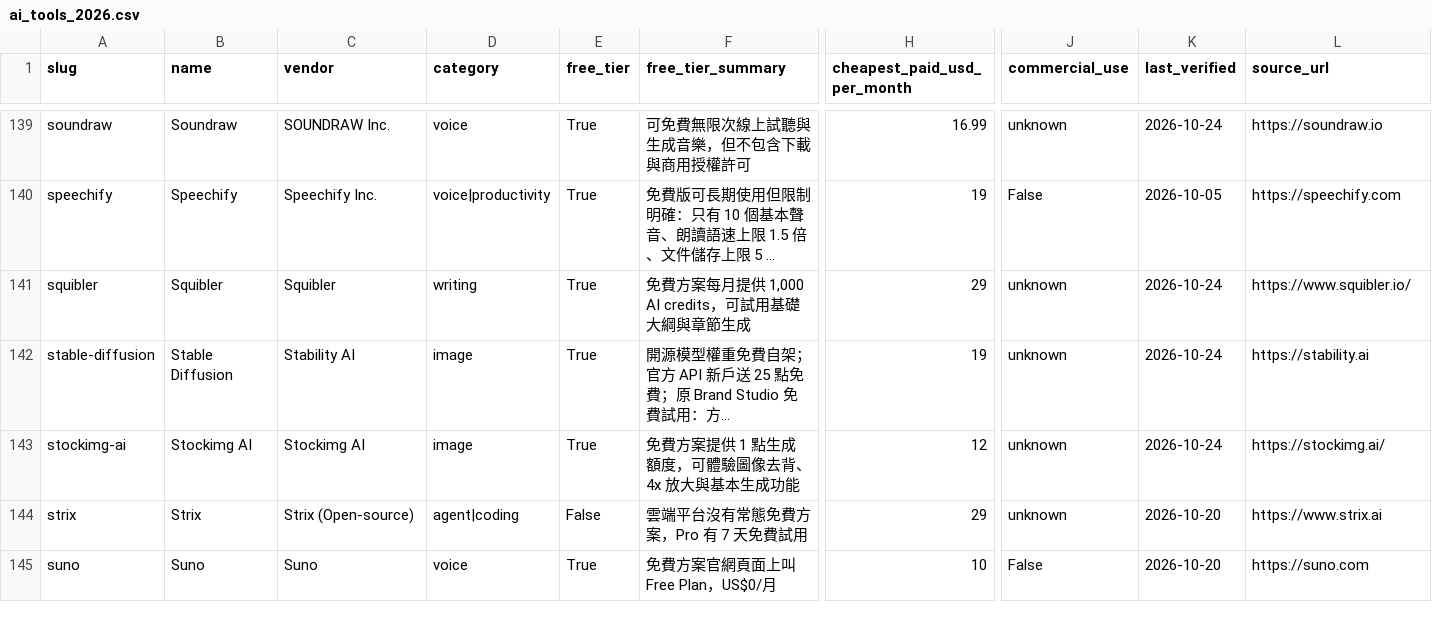
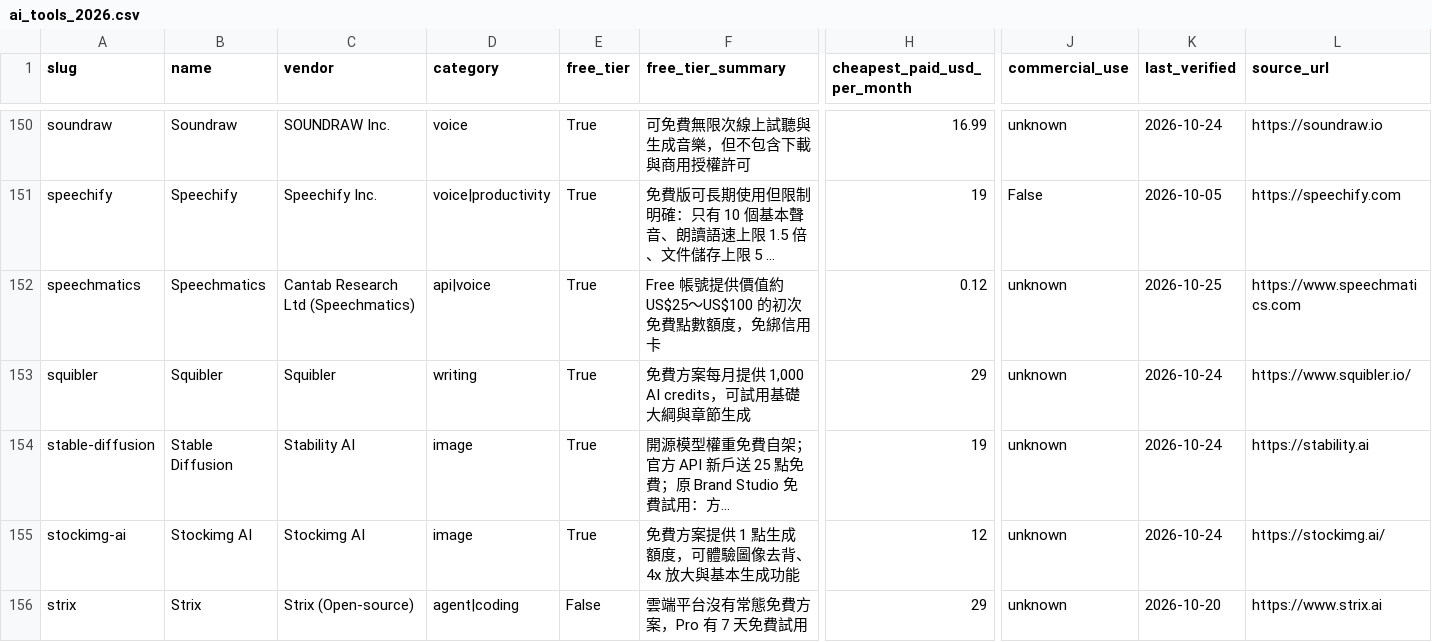
Before and after one commit to AMPM-AIOPS-HQ/awesome-ai-tools-pricing, a CSV file: data/ai_tools_2026.csv, drawn as a sheet; only a part is shown, gaps mark what is left out; the shorter side is filled out with more unchanged rows; long unchanged cells end in …; rows hold the shown columns only; the diff covers the shown part only; the diff names each change by its address in the sheet, - before the commit and + after, or states it on an @@ line.

```diff
--- a/data/ai_tools_2026.csv
+++ b/data/ai_tools_2026.csv
+row 152: speechmatics | Speechmatics | Cantab Research Ltd (Speechmatics) | api|voice | True | Free 帳號提供價值約 US$25～US$100 的初次免費點數額度，免綁信用卡 | 0.12 | unknown | 2026-10-25 | https://www.speechmatics.com
```
Also changed, not shown: 12 added rows and 1 edited cell elsewhere in this file, 17 other files.
